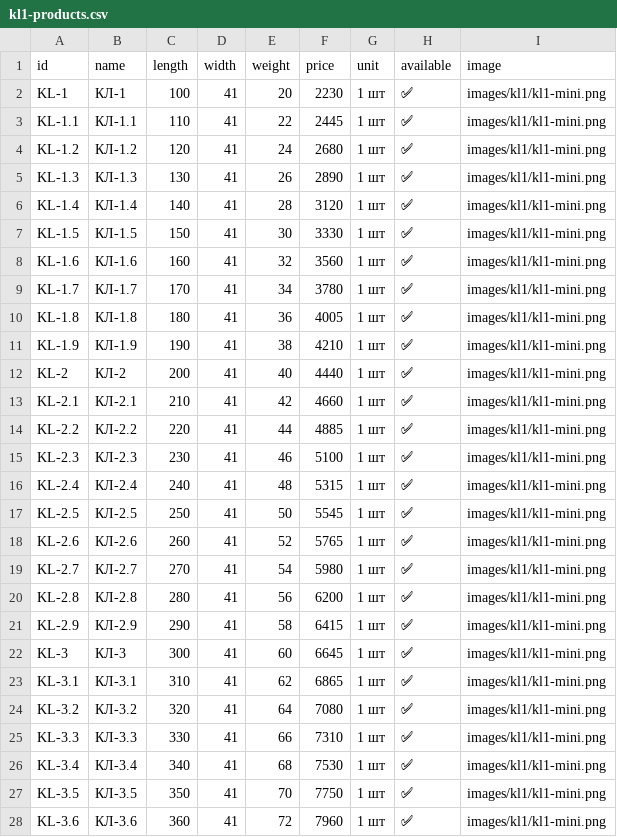
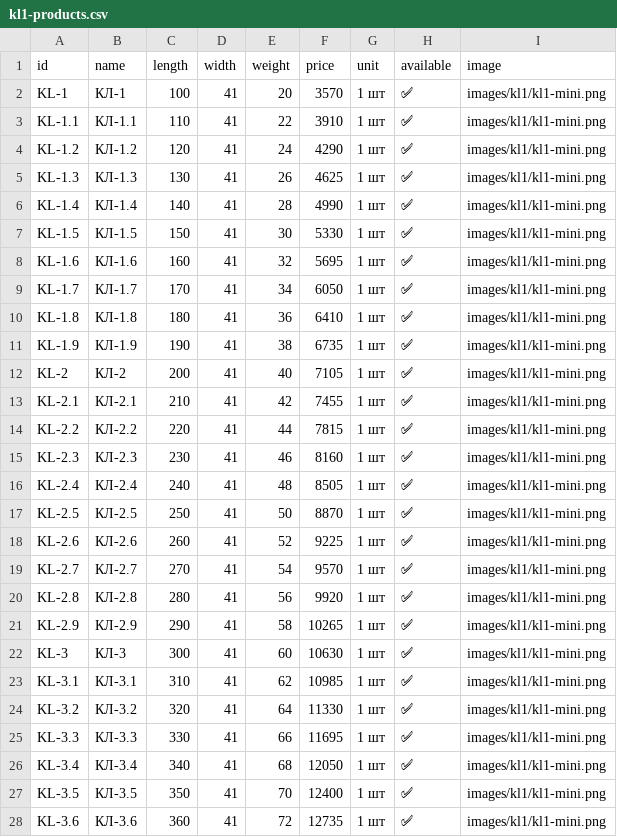
Before and after one commit to Nolan20007/test-project, a CSV file: data/kl1-products.csv, drawn as a sheet; only a part is shown; the diff covers the shown part only.

```diff
--- a/data/kl1-products.csv
+++ b/data/kl1-products.csv
@@ -1,28 +1,28 @@
 id,name,length,width,weight,price,unit,available,image
-KL-1,КЛ-1,100,41,20,2230,1 шт,✅,images/kl1/kl1-mini.png
-KL-1.1,КЛ-1.1,110,41,22,2445,1 шт,✅,images/kl1/kl1-mini.png
-KL-1.2,КЛ-1.2,120,41,24,2680,1 шт,✅,images/kl1/kl1-mini.png
-KL-1.3,КЛ-1.3,130,41,26,2890,1 шт,✅,images/kl1/kl1-mini.png
-KL-1.4,КЛ-1.4,140,41,28,3120,1 шт,✅,images/kl1/kl1-mini.png
-KL-1.5,КЛ-1.5,150,41,30,3330,1 шт,✅,images/kl1/kl1-mini.png
-KL-1.6,КЛ-1.6,160,41,32,3560,1 шт,✅,images/kl1/kl1-mini.png
-KL-1.7,КЛ-1.7,170,41,34,3780,1 шт,✅,images/kl1/kl1-mini.png
-KL-1.8,КЛ-1.8,180,41,36,4005,1 шт,✅,images/kl1/kl1-mini.png
-KL-1.9,КЛ-1.9,190,41,38,4210,1 шт,✅,images/kl1/kl1-mini.png
-KL-2,КЛ-2,200,41,40,4440,1 шт,✅,images/kl1/kl1-mini.png
-KL-2.1,КЛ-2.1,210,41,42,4660,1 шт,✅,images/kl1/kl1-mini.png
-KL-2.2,КЛ-2.2,220,41,44,4885,1 шт,✅,images/kl1/kl1-mini.png
-KL-2.3,КЛ-2.3,230,41,46,5100,1 шт,✅,images/kl1/kl1-mini.png
-KL-2.4,КЛ-2.4,240,41,48,5315,1 шт,✅,images/kl1/kl1-mini.png
-KL-2.5,КЛ-2.5,250,41,50,5545,1 шт,✅,images/kl1/kl1-mini.png
-KL-2.6,КЛ-2.6,260,41,52,5765,1 шт,✅,images/kl1/kl1-mini.png
-KL-2.7,КЛ-2.7,270,41,54,5980,1 шт,✅,images/kl1/kl1-mini.png
-KL-2.8,КЛ-2.8,280,41,56,6200,1 шт,✅,images/kl1/kl1-mini.png
-KL-2.9,КЛ-2.9,290,41,58,6415,1 шт,✅,images/kl1/kl1-mini.png
-KL-3,КЛ-3,300,41,60,6645,1 шт,✅,images/kl1/kl1-mini.png
-KL-3.1,КЛ-3.1,310,41,62,6865,1 шт,✅,images/kl1/kl1-mini.png
-KL-3.2,КЛ-3.2,320,41,64,7080,1 шт,✅,images/kl1/kl1-mini.png
-KL-3.3,КЛ-3.3,330,41,66,7310,1 шт,✅,images/kl1/kl1-mini.png
-KL-3.4,КЛ-3.4,340,41,68,7530,1 шт,✅,images/kl1/kl1-mini.png
-KL-3.5,КЛ-3.5,350,41,70,7750,1 шт,✅,images/kl1/kl1-mini.png
-KL-3.6,КЛ-3.6,360,41,72,7960,1 шт,✅,images/kl1/kl1-mini.png
+KL-1,КЛ-1,100,41,20,3570,1 шт,✅,images/kl1/kl1-mini.png
+KL-1.1,КЛ-1.1,110,41,22,3910,1 шт,✅,images/kl1/kl1-mini.png
+KL-1.2,КЛ-1.2,120,41,24,4290,1 шт,✅,images/kl1/kl1-mini.png
+KL-1.3,КЛ-1.3,130,41,26,4625,1 шт,✅,images/kl1/kl1-mini.png
+KL-1.4,КЛ-1.4,140,41,28,4990,1 шт,✅,images/kl1/kl1-mini.png
+KL-1.5,КЛ-1.5,150,41,30,5330,1 шт,✅,images/kl1/kl1-mini.png
+KL-1.6,КЛ-1.6,160,41,32,5695,1 шт,✅,images/kl1/kl1-mini.png
+KL-1.7,КЛ-1.7,170,41,34,6050,1 шт,✅,images/kl1/kl1-mini.png
+KL-1.8,КЛ-1.8,180,41,36,6410,1 шт,✅,images/kl1/kl1-mini.png
+KL-1.9,КЛ-1.9,190,41,38,6735,1 шт,✅,images/kl1/kl1-mini.png
+KL-2,КЛ-2,200,41,40,7105,1 шт,✅,images/kl1/kl1-mini.png
+KL-2.1,КЛ-2.1,210,41,42,7455,1 шт,✅,images/kl1/kl1-mini.png
+KL-2.2,КЛ-2.2,220,41,44,7815,1 шт,✅,images/kl1/kl1-mini.png
+KL-2.3,КЛ-2.3,230,41,46,8160,1 шт,✅,images/kl1/kl1-mini.png
+KL-2.4,КЛ-2.4,240,41,48,8505,1 шт,✅,images/kl1/kl1-mini.png
+KL-2.5,КЛ-2.5,250,41,50,8870,1 шт,✅,images/kl1/kl1-mini.png
+KL-2.6,КЛ-2.6,260,41,52,9225,1 шт,✅,images/kl1/kl1-mini.png
+KL-2.7,КЛ-2.7,270,41,54,9570,1 шт,✅,images/kl1/kl1-mini.png
+KL-2.8,КЛ-2.8,280,41,56,9920,1 шт,✅,images/kl1/kl1-mini.png
+KL-2.9,КЛ-2.9,290,41,58,10265,1 шт,✅,images/kl1/kl1-mini.png
+KL-3,КЛ-3,300,41,60,10630,1 шт,✅,images/kl1/kl1-mini.png
+KL-3.1,КЛ-3.1,310,41,62,10985,1 шт,✅,images/kl1/kl1-mini.png
+KL-3.2,КЛ-3.2,320,41,64,11330,1 шт,✅,images/kl1/kl1-mini.png
+KL-3.3,КЛ-3.3,330,41,66,11695,1 шт,✅,images/kl1/kl1-mini.png
+KL-3.4,КЛ-3.4,340,41,68,12050,1 шт,✅,images/kl1/kl1-mini.png
+KL-3.5,КЛ-3.5,350,41,70,12400,1 шт,✅,images/kl1/kl1-mini.png
+KL-3.6,КЛ-3.6,360,41,72,12735,1 шт,✅,images/kl1/kl1-mini.png
```
Also changed, not shown: 81 edited cells elsewhere in this file, data/ss1-products.csv, data/ss2-products.csv, 3 other files.
